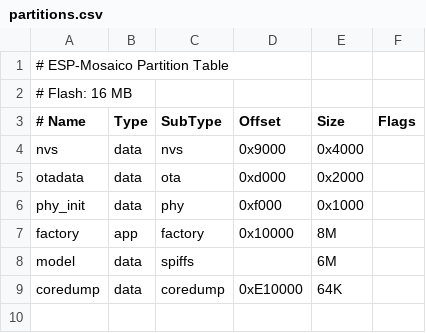
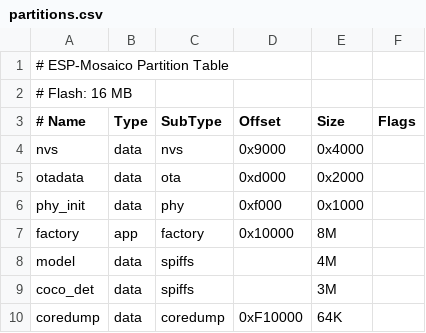
Before and after one commit to ozanoner/tinyml-demo-esp32s31, a CSV file: devkits/mosaico/partitions.csv, drawn as a sheet.

```diff
--- a/devkits/mosaico/partitions.csv
+++ b/devkits/mosaico/partitions.csv
@@ -7,3 +7,4 @@ phy_init, data, phy,     0xf000,  0x1000,
 factory,  app,  factory, 0x10000, 8M,
-model,    data, spiffs,  ,        6M,
-coredump, data, coredump, 0xE10000, 64K,
+model,    data, spiffs,  ,        4M,
+coco_det, data, spiffs,  ,        3M,
+coredump, data, coredump, 0xF10000, 64K,
```
Also changed, not shown: devkits/korvo1/partitions.csv, 4 other files.
